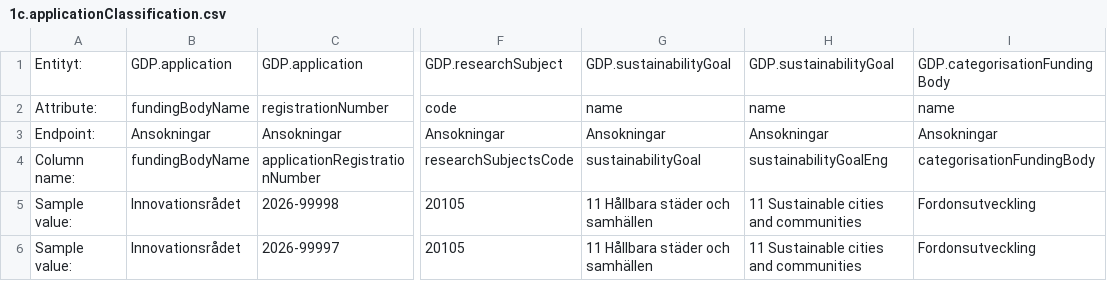
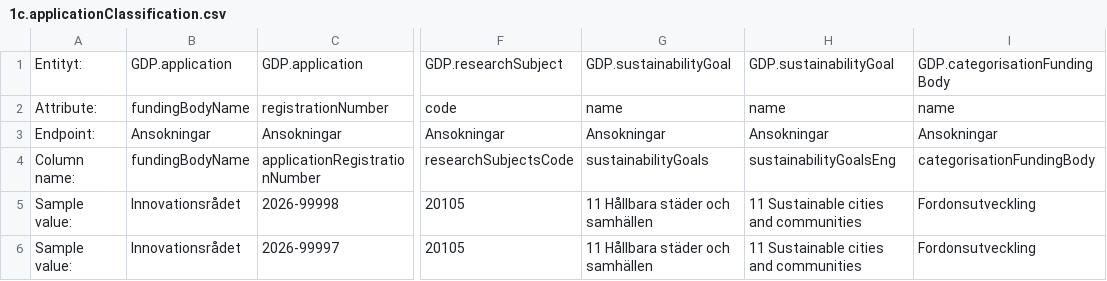
Before and after one commit to Gemensamma-data-projektet-GDP/Dokumentation, a CSV file: Specifikationer för tabellformat/English/1c.applicationClassification.csv, drawn as a sheet; only a part is shown, gaps mark what is left out; the diff names each change by its address in the sheet, - before the commit and + after, or states it on an @@ line.

Commit message:
Update 1c.applicationClassification.csv

```diff
--- a/Specifikationer för tabellformat/English/1c.applicationClassification.csv
+++ b/Specifikationer för tabellformat/English/1c.applicationClassification.csv
-G4: sustainabilityGoal
+G4: sustainabilityGoals
-H4: sustainabilityGoalEng
+H4: sustainabilityGoalsEng
```
